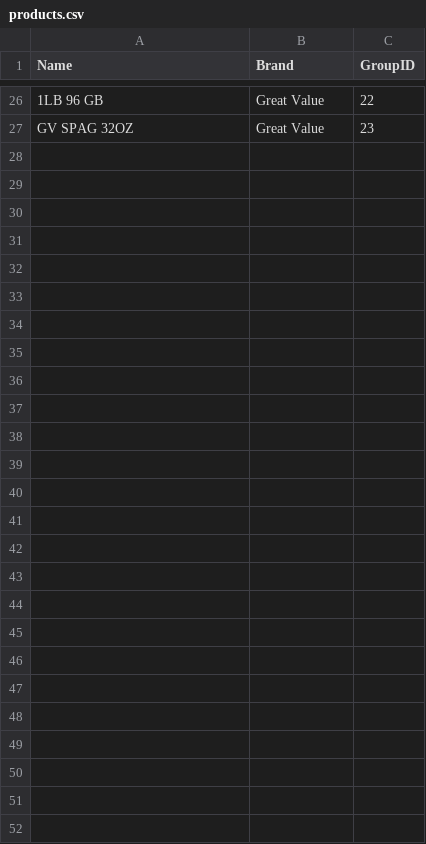
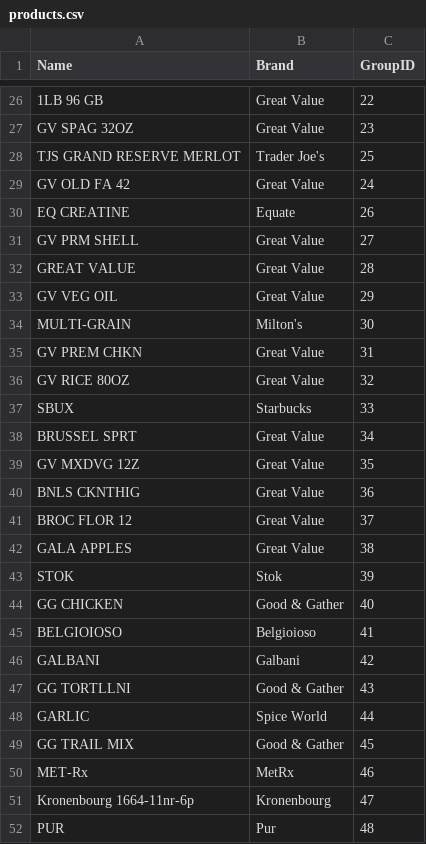
Before and after one commit to connerhoelzle/grocery-price-tracker, a CSV file: Data/products.csv, drawn as a sheet; only a part is shown, gaps mark what is left out; the diff covers the shown part only; the diff names each change by its address in the sheet, - before the commit and + after, or states it on an @@ line.

```diff
--- a/Data/products.csv
+++ b/Data/products.csv
+row 28: TJS GRAND RESERVE MERLOT | Trader Joe's | 25
+row 29: GV OLD FA 42 | Great Value | 24
+row 30: EQ CREATINE | Equate | 26
+row 31: GV PRM SHELL | Great Value | 27
+row 32: GREAT VALUE | Great Value | 28
+row 33: GV VEG OIL | Great Value | 29
+row 34: MULTI-GRAIN | Milton's | 30
+row 35: GV PREM CHKN | Great Value | 31
+row 36: GV RICE 80OZ | Great Value | 32
+row 37: SBUX | Starbucks | 33
+row 38: BRUSSEL SPRT | Great Value | 34
+row 39: GV MXDVG 12Z | Great Value | 35
+row 40: BNLS CKNTHIG | Great Value | 36
+row 41: BROC FLOR 12 | Great Value | 37
+row 42: GALA APPLES | Great Value | 38
+row 43: STOK | Stok | 39
+row 44: GG CHICKEN | Good & Gather | 40
+row 45: BELGIOIOSO | Belgioioso | 41
+row 46: GALBANI | Galbani | 42
+row 47: GG TORTLLNI | Good & Gather | 43
+row 48: GARLIC | Spice World | 44
+row 49: GG TRAIL MIX | Good & Gather | 45
+row 50: MET-Rx | MetRx | 46
+row 51: Kronenbourg 1664-11nr-6p | Kronenbourg | 47
+row 52: PUR | Pur | 48
```
Also changed, not shown: 1 edited cell elsewhere in this file, Data/product-groups.csv, Data/product-prices.csv, 2 other files.
